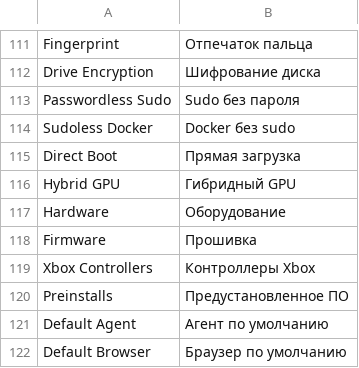
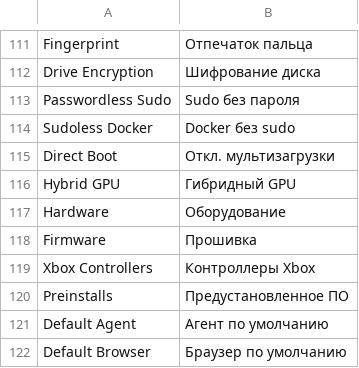
Before and after one commit to sbelcl/omarchy-language, a TSV file: translations/ru_RU.tsv, drawn as a sheet; only a part is shown, gaps mark what is left out.

Commit message:
Direct Boot -> Откл. мультизагрузки (пункт обходит boot-меню)

```diff
--- a/translations/ru_RU.tsv
+++ b/translations/ru_RU.tsv
@@ -114,3 +114,3 @@ Passwordless Sudo	Sudo без пароля
 Sudoless Docker	Docker без sudo
-Direct Boot	Прямая загрузка
+Direct Boot	Откл. мультизагрузки
 Hybrid GPU	Гибридный GPU
```
